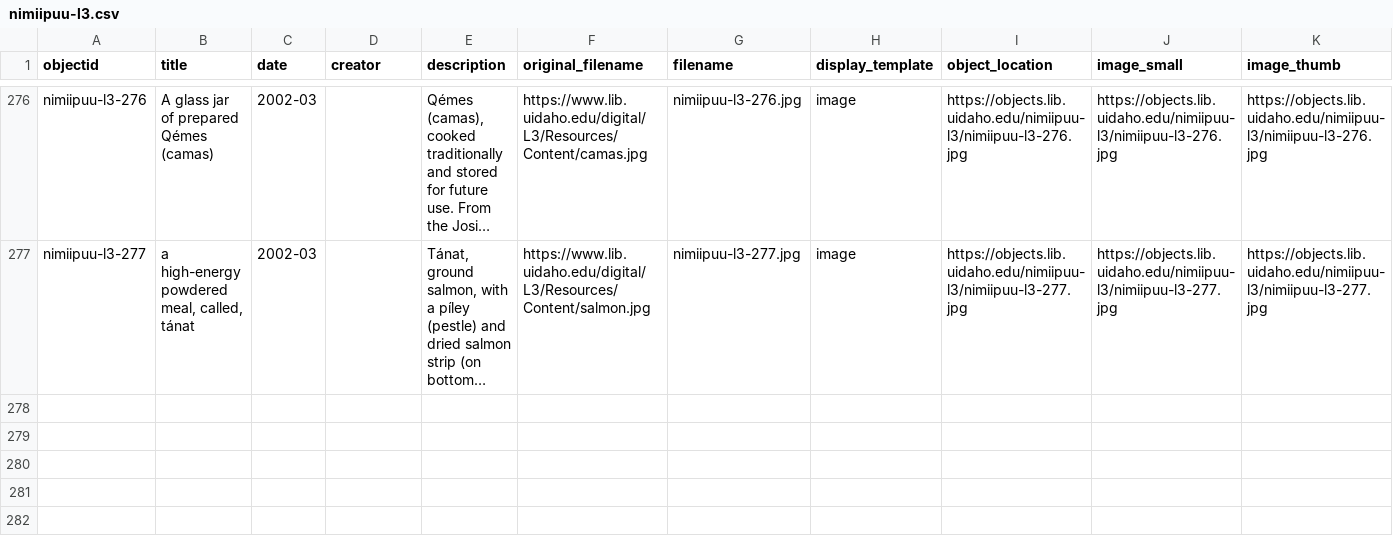
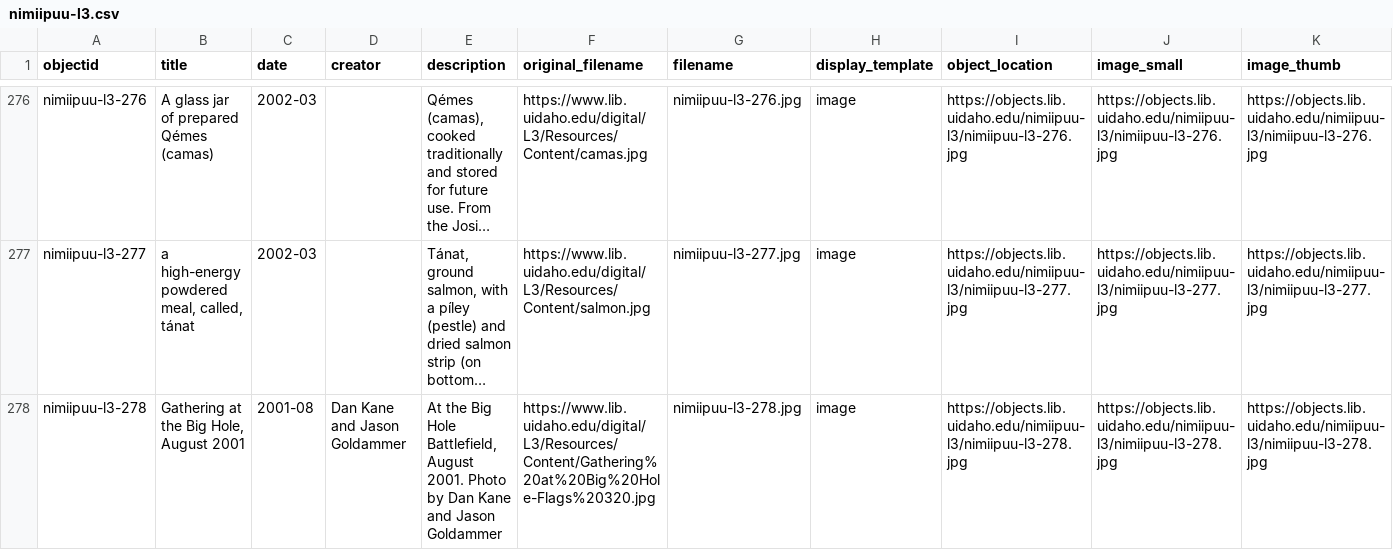
Before and after one commit to thecdil/nimiipuu-l3, a CSV file: _data/nimiipuu-l3.csv, drawn as a sheet; only a part is shown, gaps mark what is left out; long unchanged cells end in …; rows hold the shown columns only; the diff covers the shown part only; the diff names each change by its address in the sheet, - before the commit and + after, or states it on an @@ line.

```diff
--- a/_data/nimiipuu-l3.csv
+++ b/_data/nimiipuu-l3.csv
+row 278: nimiipuu-l3-278 | Gathering at the Big Hole, August 2001 | 2001-08 | Dan Kane and Jason Goldammer | At the Big Hole Battlefield, August 2001. Photo by Dan Kane and Jason Goldammer | https://www.lib.uidaho.edu/digital/L3/Resources/Content/Gathering%20at%20Big%20Hole-Flags%20320.jpg | nimiipuu-l3-278.jpg | image | https://objects.lib.uidaho.edu/nimiipuu-l3/nimiipuu-l3-278.jpg | https://objects.lib.uidaho.edu/nimiipuu-l3/nimiipuu-l3-278.jpg | https://objects.lib.uidaho.edu/nimiipuu-l3/nimiipuu-l3-278.jpg
```
Also changed, not shown: 1 added row elsewhere in this file, 1 other file.
